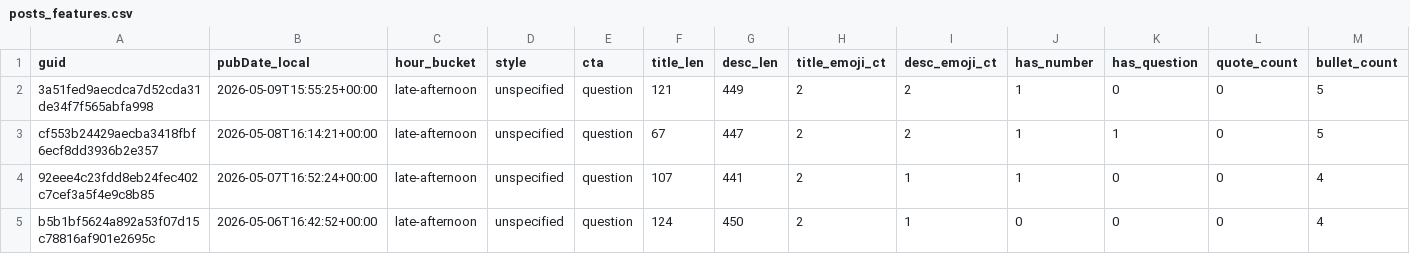
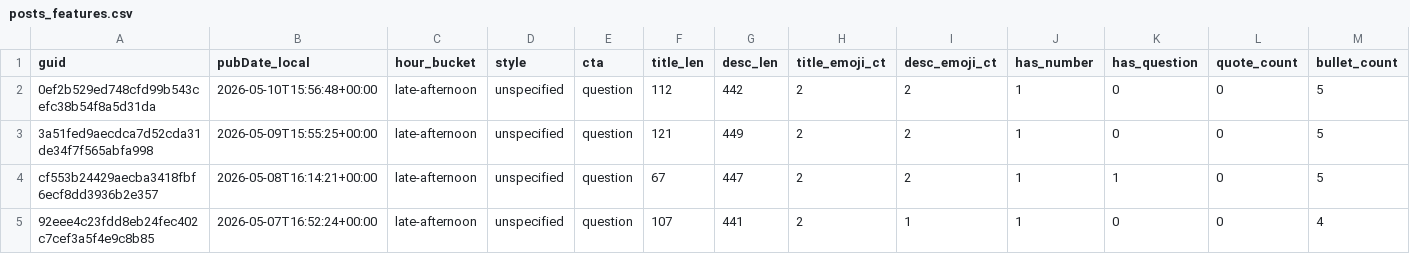
Before and after one commit to nikopastore/scalepilot-autopost, a CSV file: analytics/posts_features.csv, drawn as a sheet; only a part is shown; the shorter side is filled out with more unchanged rows; rows hold the shown columns only; the diff names each change by its address in the sheet, - before the commit and + after, or states it on an @@ line.

Commit message:
analytics: update reports [skip ci]

```diff
--- a/analytics/posts_features.csv
+++ b/analytics/posts_features.csv
+row 2: 0ef2b529ed748cfd99b543cefc38b54f8a5d31da | 2026-05-10T15:56:48+00:00 | late-afternoon | unspecified | question | 112 | 442 | 2 | 2 | 1 | 0 | 0 | 5
```
Also changed, not shown: analytics/feature_summary.csv, 2 other files.
